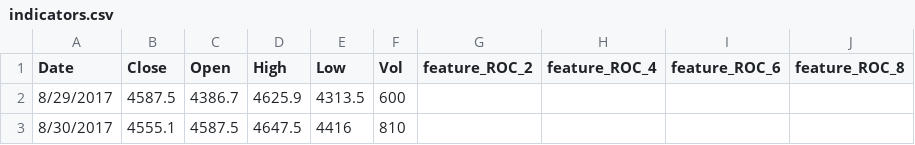
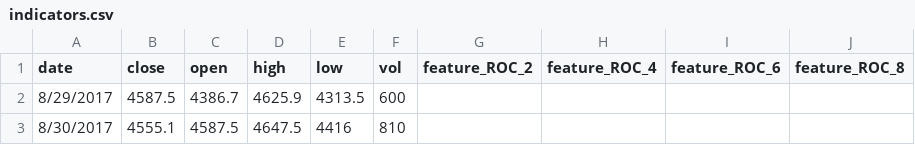
Before and after one commit to leeja9/ai-bitcoin-bot, a CSV file: data/indicators.csv, drawn as a sheet; only a part is shown; the diff names each change by its address in the sheet, - before the commit and + after, or states it on an @@ line.

```diff
--- a/data/indicators.csv
+++ b/data/indicators.csv
-A1: Date
+A1: date
-B1: Close
+B1: close
-C1: Open
+C1: open
-D1: High
+D1: high
-E1: Low
+E1: low
-F1: Vol
+F1: vol
```
Also changed, not shown: 4 other files.
